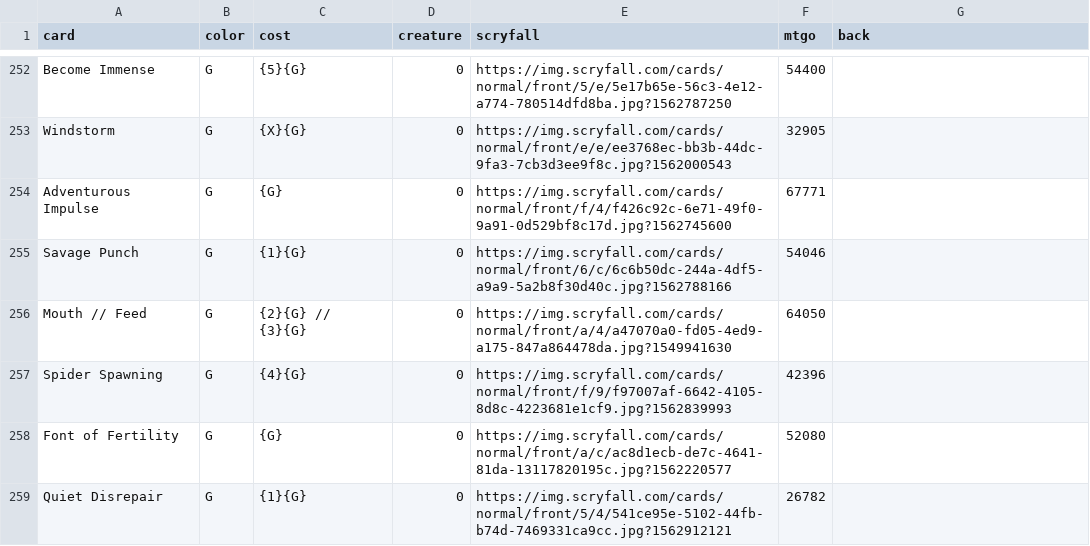
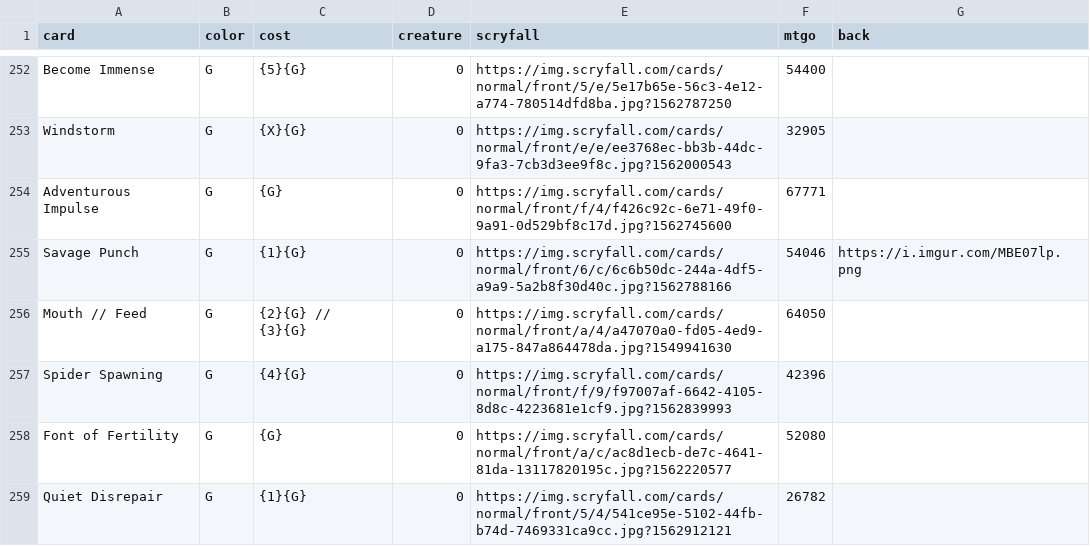
Before and after one commit to ajlvi/cube-draft, a CSV file: app/static/cube.csv, drawn as a sheet; only a part is shown, gaps mark what is left out; the diff covers the shown part only.

Commit message:
Spreadsheet updates
Added Bekka's alters as back halves and put in Springmantle Cleric.

```diff
--- a/app/static/cube.csv
+++ b/app/static/cube.csv
@@ -254,3 +254,3 @@ Windstorm,G,{X}{G},0,https://img.scryfall.com/cards/normal/front/e/e/ee3768ec-bb
 Adventurous Impulse,G,{G},0,https://img.scryfall.com/cards/normal/front/f/4/f426c92c-6e71-49f0-9a91-0d529bf8c17d.jpg?1562745600,67771,
-Savage Punch,G,{1}{G},0,https://img.scryfall.com/cards/normal/front/6/c/6c6b50dc-244a-4df5-a9a9-5a2b8f30d40c.jpg?1562788166,54046,
+Savage Punch,G,{1}{G},0,https://img.scryfall.com/cards/normal/front/6/c/6c6b50dc-244a-4df5-a9a9-5a2b8f30d40c.jpg?1562788166,54046,https://i.imgur.com/MBE07lp.png
 Mouth // Feed,G,{2}{G} // {3}{G},0,https://img.scryfall.com/cards/normal/front/a/4/a47070a0-fd05-4ed9-a175-847a864478da.jpg?1549941630,64050,
```
Also changed, not shown: 1 added row, 1 removed row and 3 edited cells elsewhere in this file.
